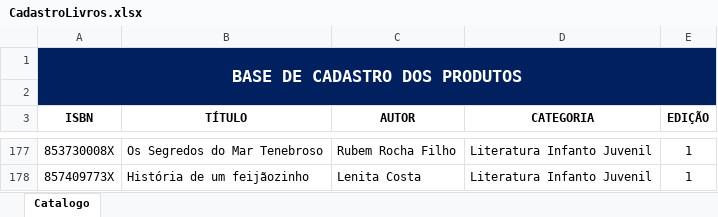
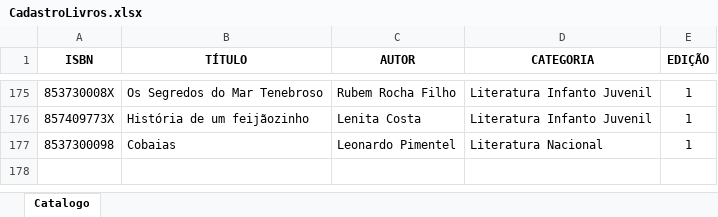
Before and after one commit to AntonioAzevedoTI/Controle-Estoque-Editora, an Excel workbook: CadastroLivros.xlsx, sheet Catalogo, drawn as a sheet; only a part is shown, gaps mark what is left out; values as stored, in another font and other column widths than the file's, no borders; table styles not drawn; removed rows and columns are numbered as before the commit, all else as after; the diff names each change by its address in the sheet, - before the commit and + after, or states it on an @@ line.

```diff
--- a/CadastroLivros.xlsx (sheet Catalogo)
+++ b/CadastroLivros.xlsx (sheet Catalogo)
-row 1: BASE DE CADASTRO DOS PRODUTOS
-row 2: (empty)
+row 177: 8537300098 | Cobaias | Leonardo Pimentel | Literatura Nacional | 1
```
Also changed, not shown: ControleEstoqueV1.xlsx.
